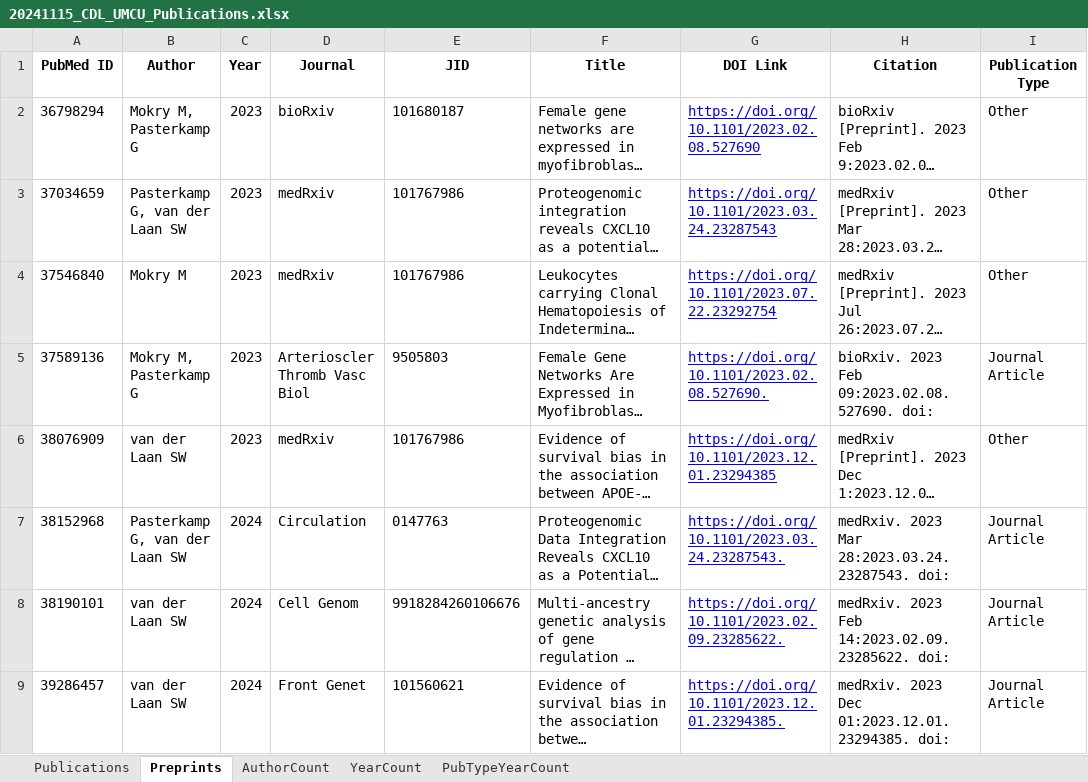
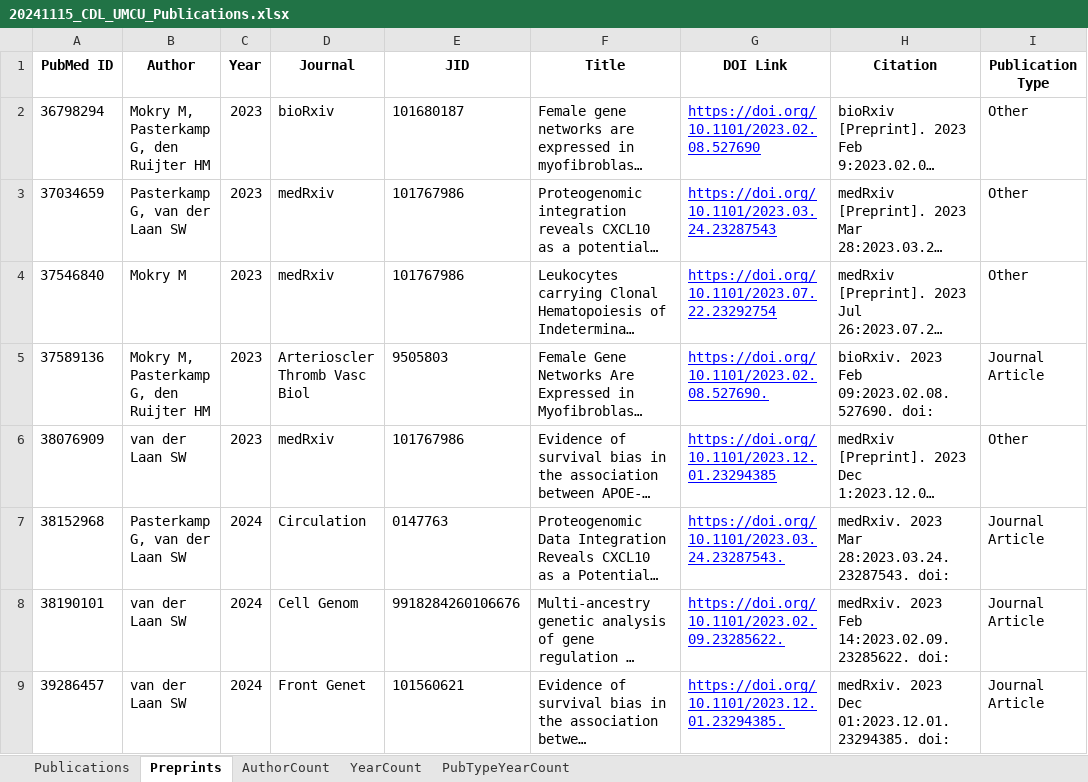
Before and after one commit to swvanderlaan/PubMed_Miner, an Excel workbook: results/20241115_CDL_UMCU_Publications.xlsx, sheet Preprints, drawn as a sheet; long unchanged cells end in …; values as stored, in another font and other column widths than the file's, no borders; the diff names each change by its address in the sheet, - before the commit and + after, or states it on an @@ line.

Commit message:
* v1.0.7, 2024-11-15: Fixed an issue where the plot for total_publications_preprints_by_author was not displaying the years correctly.

```diff
--- a/results/20241115_CDL_UMCU_Publications.xlsx (sheet Preprints)
+++ b/results/20241115_CDL_UMCU_Publications.xlsx (sheet Preprints)
-B2 (Author): Mokry M, Pasterkamp G
+B2 (Author): Mokry M, Pasterkamp G, den Ruijter HM
-B5 (Author): Mokry M, Pasterkamp G
+B5 (Author): Mokry M, Pasterkamp G, den Ruijter HM
```
Also changed, not shown: sheet Publications, sheet PubTypeYearCount, sheet YearCount, sheet AuthorCount, 9 other files.
